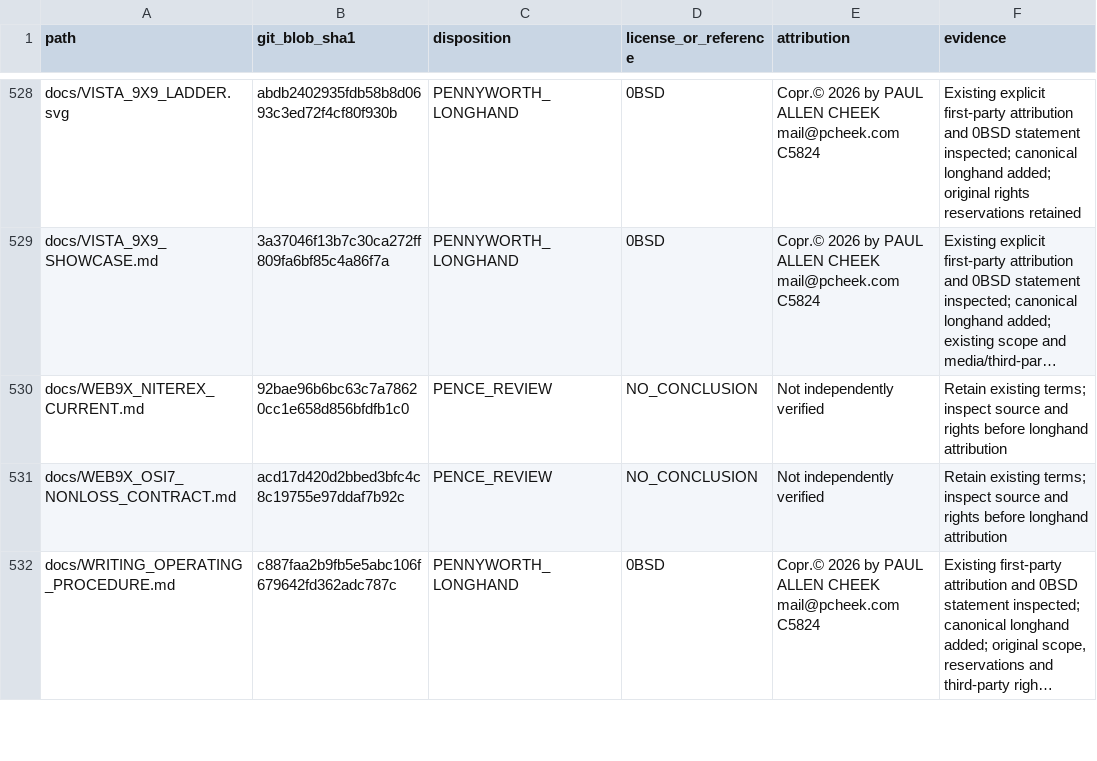
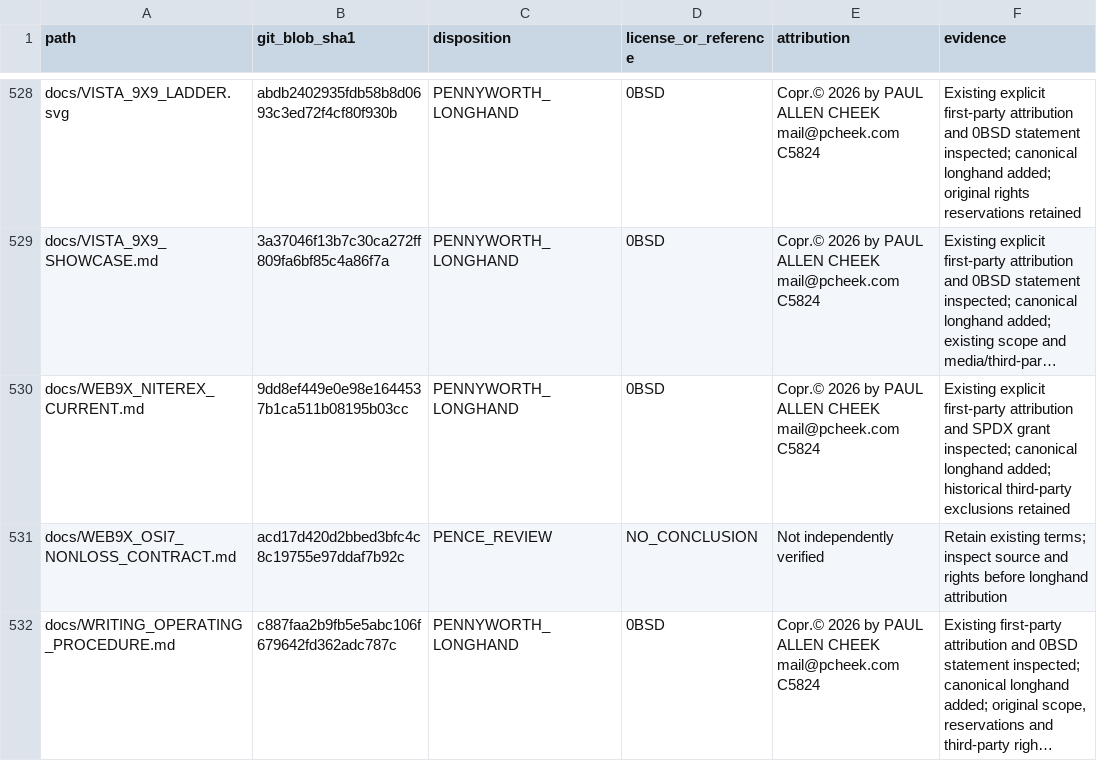
Before and after one commit to Simply-Well-Executed/pentagonal-xor-cpp20, a TSV file: LICENSES/ATTRIBUTION.tsv, drawn as a sheet; only a part is shown, gaps mark what is left out; long unchanged cells end in …; the diff names each change by its address in the sheet, - before the commit and + after, or states it on an @@ line.

Commit message:
PENCE review: reconcile ninth path in batch

```diff
--- a/LICENSES/ATTRIBUTION.tsv
+++ b/LICENSES/ATTRIBUTION.tsv
-B530 (git_blob_sha1): 92bae96b6bc63c7a78620cc1e658d856bfdfb1c0
+B530 (git_blob_sha1): 9dd8ef449e0e98e1644537b1ca511b08195b03cc
-C530 (disposition): PENCE_REVIEW
+C530 (disposition): PENNYWORTH_LONGHAND
-D530 (license_or_reference): NO_CONCLUSION
+D530 (license_or_reference): 0BSD
-E530 (attribution): Not independently verified
+E530 (attribution): Copr.© 2026 by PAUL ALLEN CHEEK mail@pcheek.com C5824
-F530 (evidence): Retain existing terms; inspect source and rights before longhand attribution
+F530 (evidence): Existing explicit first-party attribution and SPDX grant inspected; canonical longhand added; historical third-party exclusions retained
```
